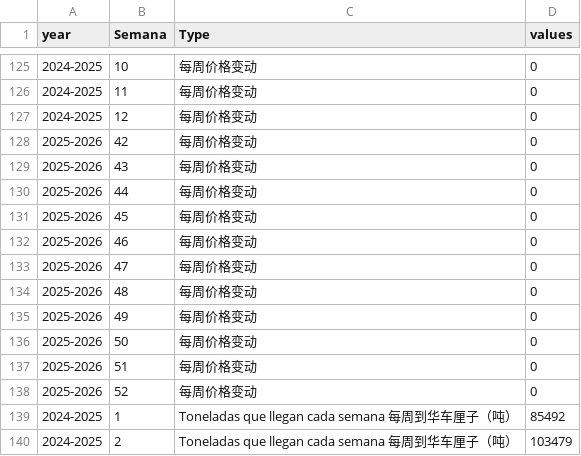
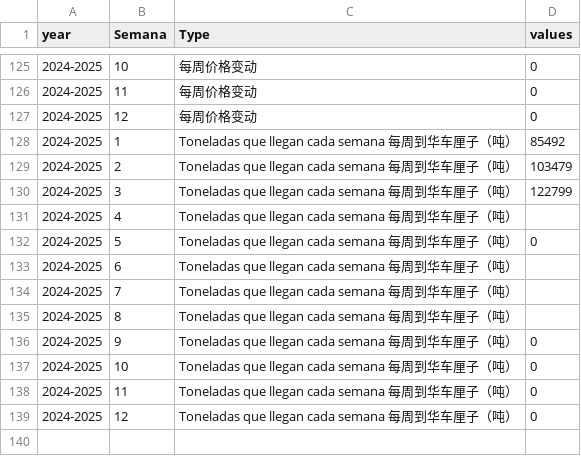
Before and after one commit to mingchao080910/excel, a CSV file: data.csv, drawn as a sheet; only a part is shown, gaps mark what is left out; the shorter side is filled out with more unchanged rows; the diff names each change by its address in the sheet, - before the commit and + after, or states it on an @@ line.

Commit message:
Add files via upload

```diff
--- a/data.csv
+++ b/data.csv
-row 128: 2025-2026 | 42 | 每周价格变动 | 0
-row 129: 2025-2026 | 43 | 每周价格变动 | 0
-row 130: 2025-2026 | 44 | 每周价格变动 | 0
-row 131: 2025-2026 | 45 | 每周价格变动 | 0
-row 132: 2025-2026 | 46 | 每周价格变动 | 0
-row 133: 2025-2026 | 47 | 每周价格变动 | 0
-row 134: 2025-2026 | 48 | 每周价格变动 | 0
-row 135: 2025-2026 | 49 | 每周价格变动 | 0
-row 136: 2025-2026 | 50 | 每周价格变动 | 0
-row 137: 2025-2026 | 51 | 每周价格变动 | 0
-row 138: 2025-2026 | 52 | 每周价格变动 | 0
```
